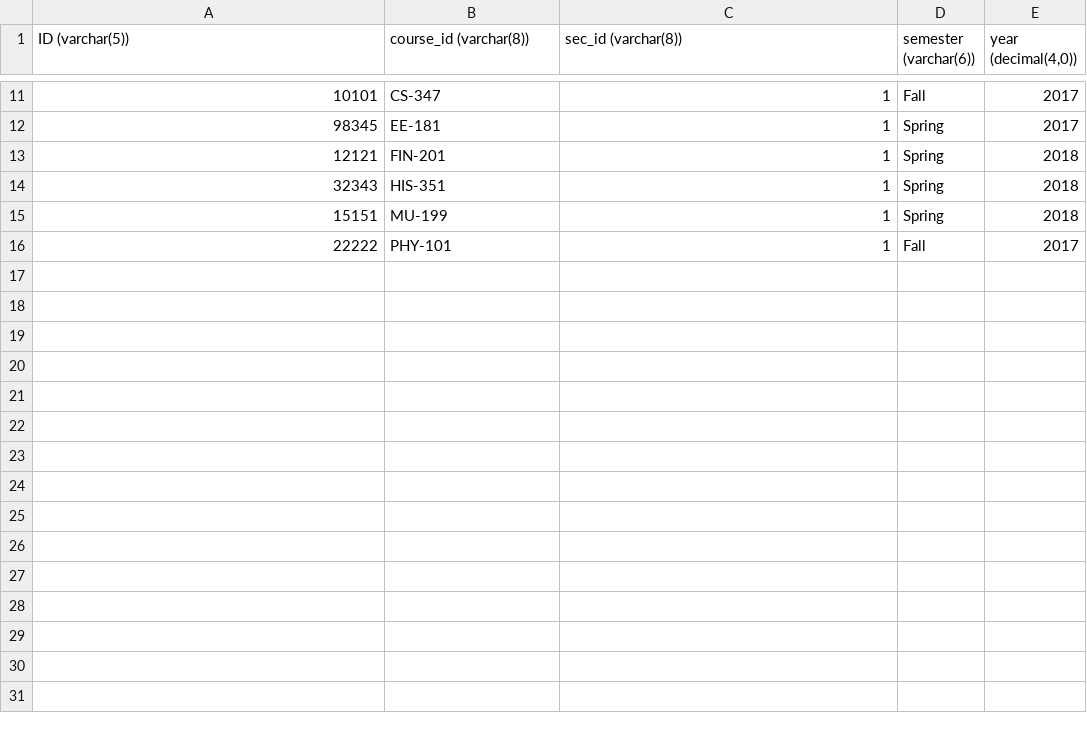
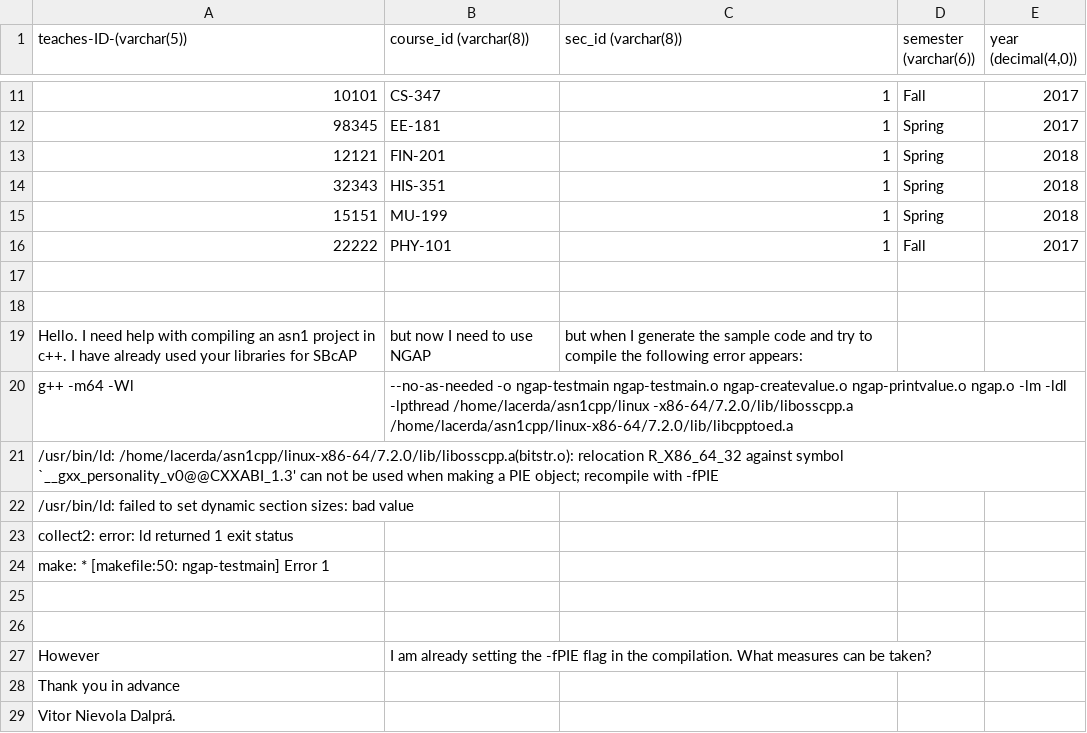
Before and after one commit to vitordalpra44/DB_MANAGER, a CSV file: databases/University/teaches.csv, drawn as a sheet; only a part is shown, gaps mark what is left out; the diff names each change by its address in the sheet, - before the commit and + after, or states it on an @@ line.

```diff
--- a/databases/University/teaches.csv
+++ b/databases/University/teaches.csv
-A1: ID (varchar(5))
+A1: teaches-ID-(varchar(5))
+row 17: (empty)
+row 18: (empty)
+row 19: Hello. I need help with compiling an asn1 project in c++. I have already used your libraries for SBcAP | but now I need to use NGAP | but when I generate the sample code and try to compile the following error appears:
+row 20: g++ -m64 -Wl | --no-as-needed -o ngap-testmain ngap-testmain.o ngap-createvalue.o ngap-printvalue.o ngap.o -lm -ldl -lpthread /home/lacerda/asn1cpp/linux -x86-64/7.2.0/lib/libosscpp.a /home/lacerda/asn1cpp/linux-x86-64/7.2.0/lib/libcpptoed.a
+row 21: /usr/bin/ld: /home/lacerda/asn1cpp/linux-x86-64/7.2.0/lib/libosscpp.a(bitstr.o): relocation R_X86_64_32 against symbol `__gxx_personality_v0@@CXXABI_1.3' can not be used when making a PIE object; recompile with -fPIE
+row 22: /usr/bin/ld: failed to set dynamic section sizes: bad value
+row 23: collect2: error: ld returned 1 exit status
+row 24: make: * [makefile:50: ngap-testmain] Error 1
+row 25: (empty)
+row 26: (empty)
+row 27: However | I am already setting the -fPIE flag in the compilation. What measures can be taken?
+row 28: Thank you in advance
+row 29: Vitor Nievola Dalprá.
```
Also changed, not shown: 1 other file.
